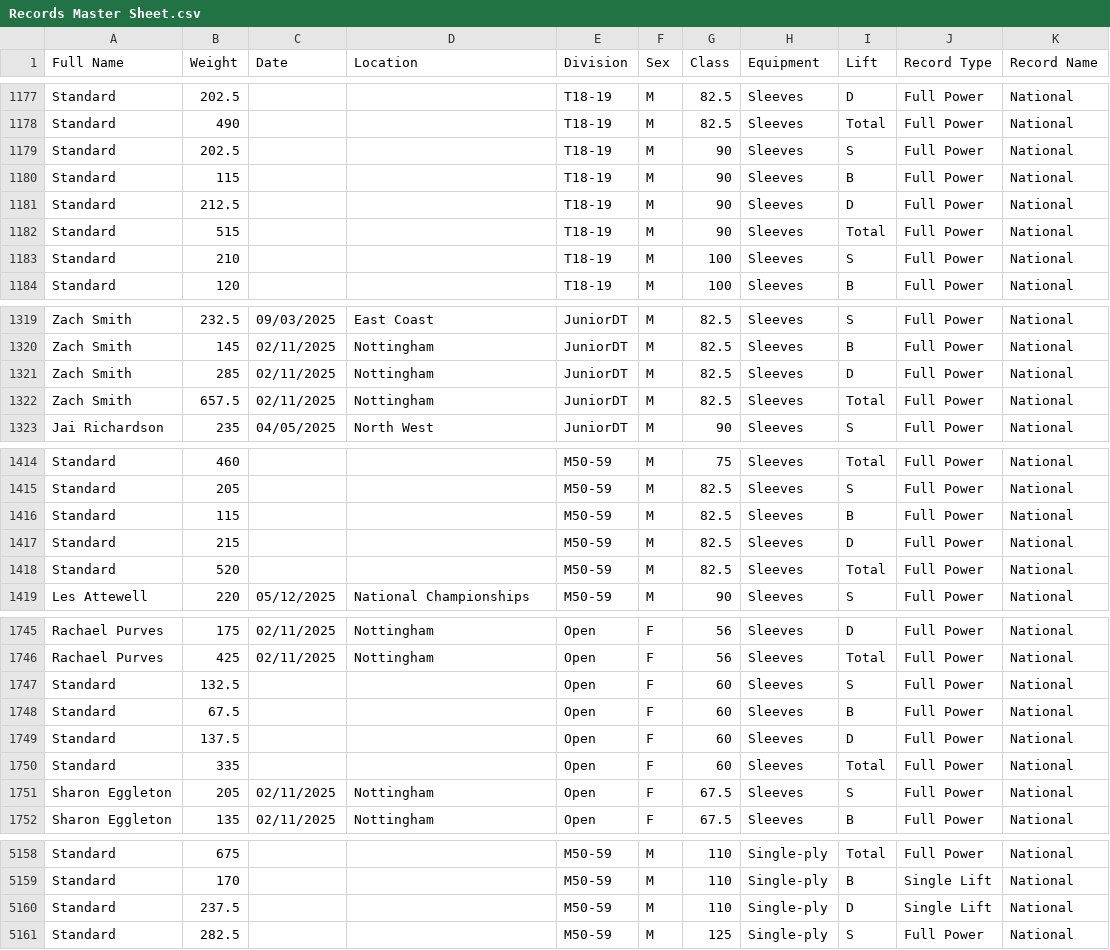
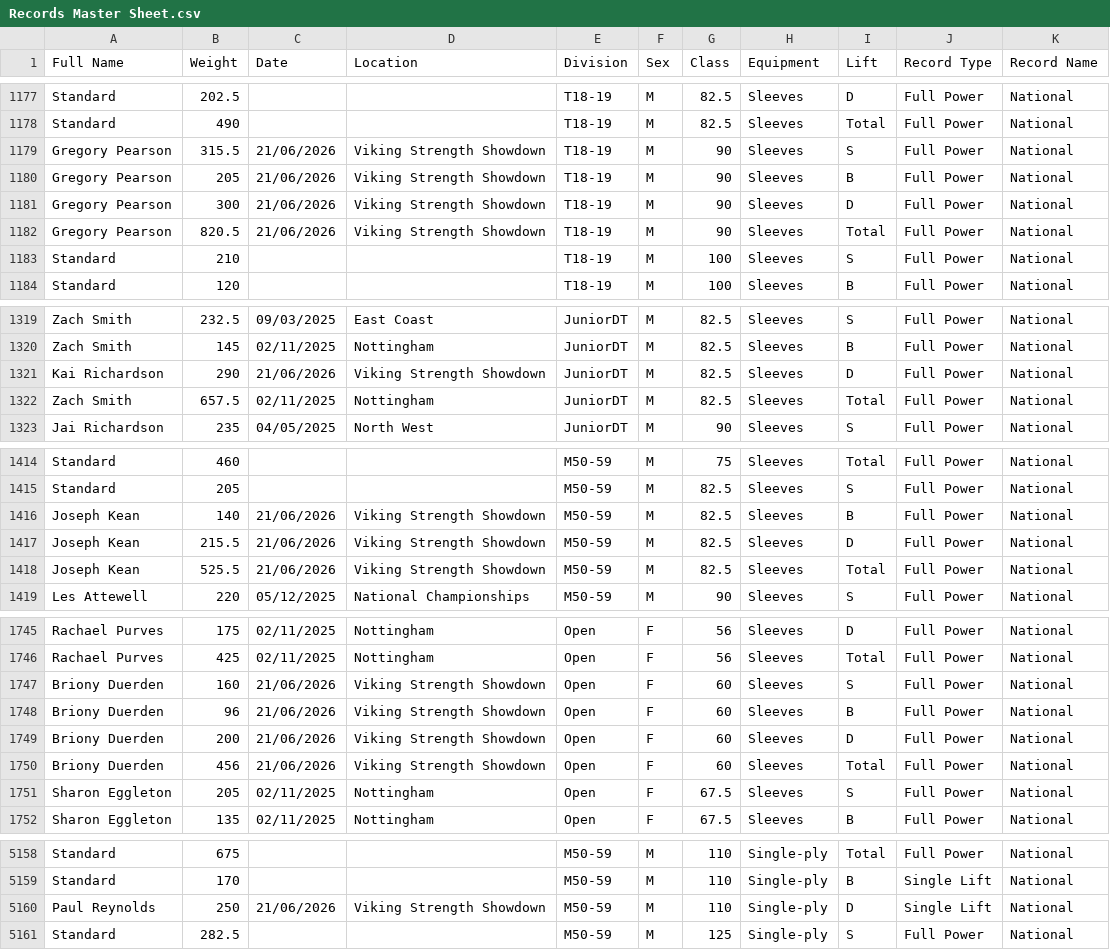
Before and after one commit to AdamWRPF/records, a CSV file: Records Master Sheet.csv, drawn as a sheet; only a part is shown, gaps mark what is left out; the diff covers the shown part only.

Commit message:
Add files via upload

```diff
--- a/Records Master Sheet.csv
+++ b/Records Master Sheet.csv
@@ -1178,6 +1178,6 @@ Standard,202.5,,,T18-19,M,82.5,Sleeves,D,Full Power,National
 Standard,490,,,T18-19,M,82.5,Sleeves,Total,Full Power,National
-Standard,202.5,,,T18-19,M,90,Sleeves,S,Full Power,National
-Standard,115,,,T18-19,M,90,Sleeves,B,Full Power,National
-Standard,212.5,,,T18-19,M,90,Sleeves,D,Full Power,National
-Standard,515,,,T18-19,M,90,Sleeves,Total,Full Power,National
+Gregory Pearson,315.5,21/06/2026,Viking Strength Showdown,T18-19,M,90,Sleeves,S,Full Power,National
+Gregory Pearson,205,21/06/2026,Viking Strength Showdown,T18-19,M,90,Sleeves,B,Full Power,National
+Gregory Pearson,300,21/06/2026,Viking Strength Showdown,T18-19,M,90,Sleeves,D,Full Power,National
+Gregory Pearson,820.5,21/06/2026,Viking Strength Showdown,T18-19,M,90,Sleeves,Total,Full Power,National
 Standard,210,,,T18-19,M,100,Sleeves,S,Full Power,National
@@ -1320,3 +1320,3 @@ Zach Smith,232.5,09/03/2025,East Coast,JuniorDT,M,82.5,Sleeves,S,Full Power,Nati
 Zach Smith,145,02/11/2025,Nottingham,JuniorDT,M,82.5,Sleeves,B,Full Power,National
-Zach Smith,285,02/11/2025,Nottingham,JuniorDT,M,82.5,Sleeves,D,Full Power,National
+Kai Richardson,290,21/06/2026,Viking Strength Showdown,JuniorDT,M,82.5,Sleeves,D,Full Power,National
 Zach Smith,657.5,02/11/2025,Nottingham,JuniorDT,M,82.5,Sleeves,Total,Full Power,National
@@ -1415,5 +1415,5 @@ Standard,460,,,M50-59,M,75,Sleeves,Total,Full Power,National
 Standard,205,,,M50-59,M,82.5,Sleeves,S,Full Power,National
-Standard,115,,,M50-59,M,82.5,Sleeves,B,Full Power,National
-Standard,215,,,M50-59,M,82.5,Sleeves,D,Full Power,National
-Standard,520,,,M50-59,M,82.5,Sleeves,Total,Full Power,National
+Joseph Kean,140,21/06/2026,Viking Strength Showdown,M50-59,M,82.5,Sleeves,B,Full Power,National
+Joseph Kean,215.5,21/06/2026,Viking Strength Showdown,M50-59,M,82.5,Sleeves,D,Full Power,National
+Joseph Kean,525.5,21/06/2026,Viking Strength Showdown,M50-59,M,82.5,Sleeves,Total,Full Power,National
 Les Attewell,220,05/12/2025,National Championships,M50-59,M,90,Sleeves,S,Full Power,National
@@ -1746,6 +1746,6 @@ Rachael Purves,175,02/11/2025,Nottingham,Open,F,56,Sleeves,D,Full Power,National
 Rachael Purves,425,02/11/2025,Nottingham,Open,F,56,Sleeves,Total,Full Power,National
-Standard,132.5,,,Open,F,60,Sleeves,S,Full Power,National
-Standard,67.5,,,Open,F,60,Sleeves,B,Full Power,National
-Standard,137.5,,,Open,F,60,Sleeves,D,Full Power,National
-Standard,335,,,Open,F,60,Sleeves,Total,Full Power,National
+Briony Duerden,160,21/06/2026,Viking Strength Showdown,Open,F,60,Sleeves,S,Full Power,National
+Briony Duerden,96,21/06/2026,Viking Strength Showdown,Open,F,60,Sleeves,B,Full Power,National
+Briony Duerden,200,21/06/2026,Viking Strength Showdown,Open,F,60,Sleeves,D,Full Power,National
+Briony Duerden,456,21/06/2026,Viking Strength Showdown,Open,F,60,Sleeves,Total,Full Power,National
 Sharon Eggleton,205,02/11/2025,Nottingham,Open,F,67.5,Sleeves,S,Full Power,National
@@ -5159,3 +5159,3 @@ Standard,675,,,M50-59,M,110,Single-ply,Total,Full Power,National
 Standard,170,,,M50-59,M,110,Single-ply,B,Single Lift,National
-Standard,237.5,,,M50-59,M,110,Single-ply,D,Single Lift,National
+Paul Reynolds,250,21/06/2026,Viking Strength Showdown,M50-59,M,110,Single-ply,D,Single Lift,National
 Standard,282.5,,,M50-59,M,125,Single-ply,S,Full Power,National
```
Also changed, not shown: 4 edited cells elsewhere in this file.
